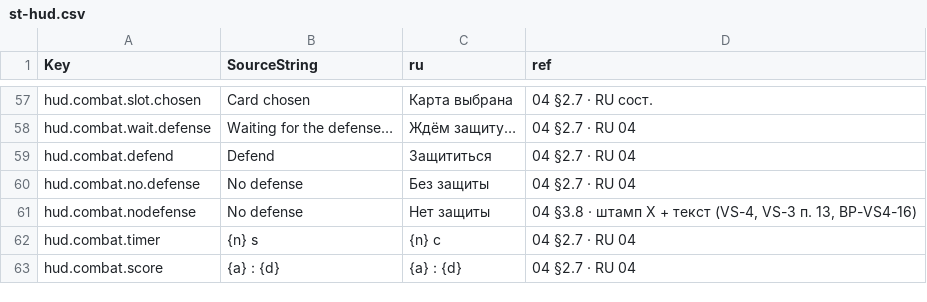
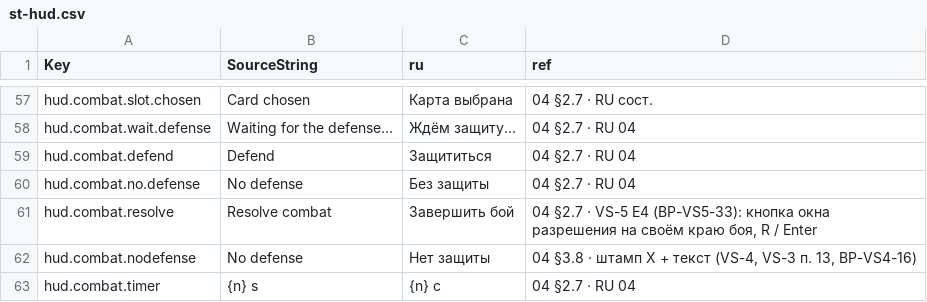
Before and after one commit to renlok87/unmatched, a CSV file: docs/unreal/contracts/hud/st-hud.csv, drawn as a sheet; only a part is shown, gaps mark what is left out; the shorter side is filled out with more unchanged rows; the diff names each change by its address in the sheet, - before the commit and + after, or states it on an @@ line.

```diff
--- a/docs/unreal/contracts/hud/st-hud.csv
+++ b/docs/unreal/contracts/hud/st-hud.csv
+row 61: hud.combat.resolve | Resolve combat | Завершить бой | 04 §2.7 · VS-5 E4 (ВР-VS5-33): кнопка окна разрешения на своём краю боя, R / Enter
```
Also changed, not shown: 37 other files.
